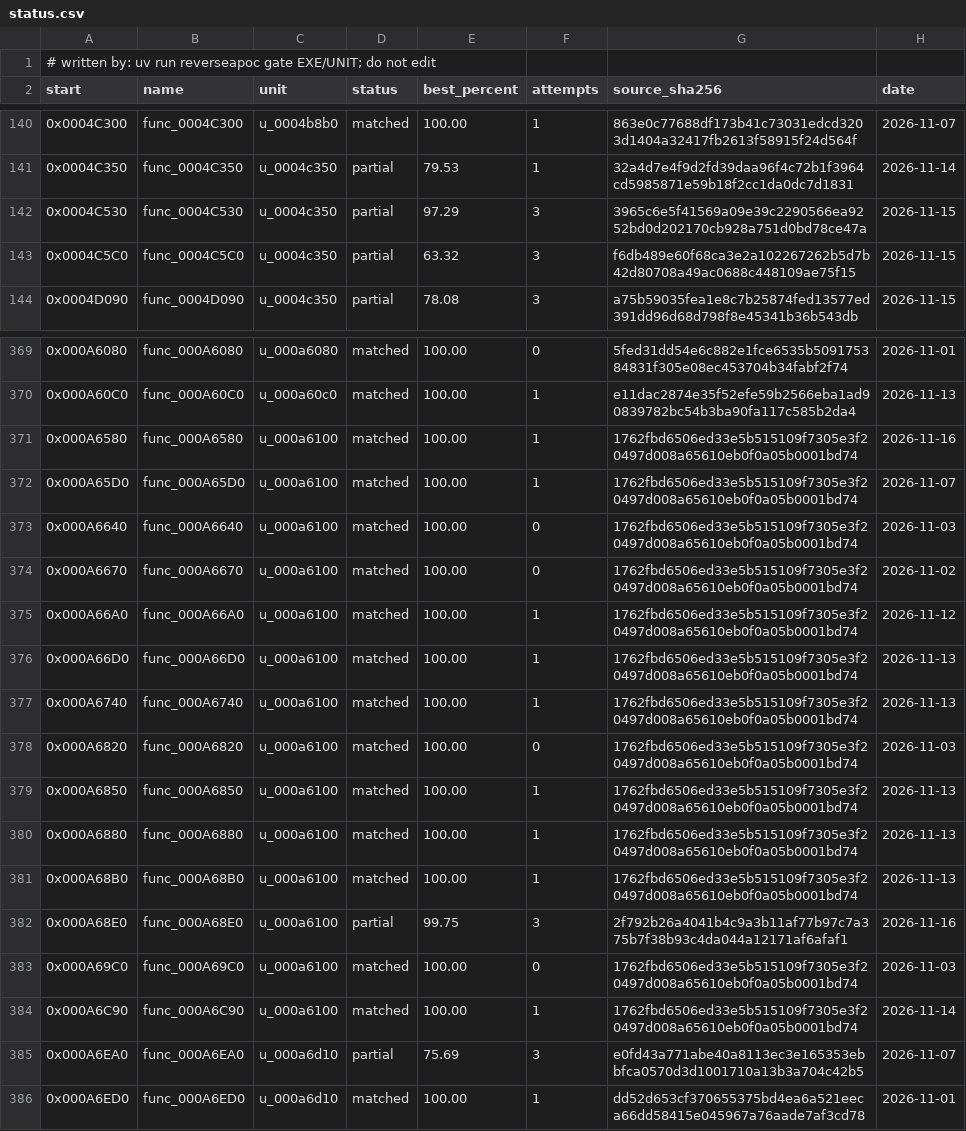
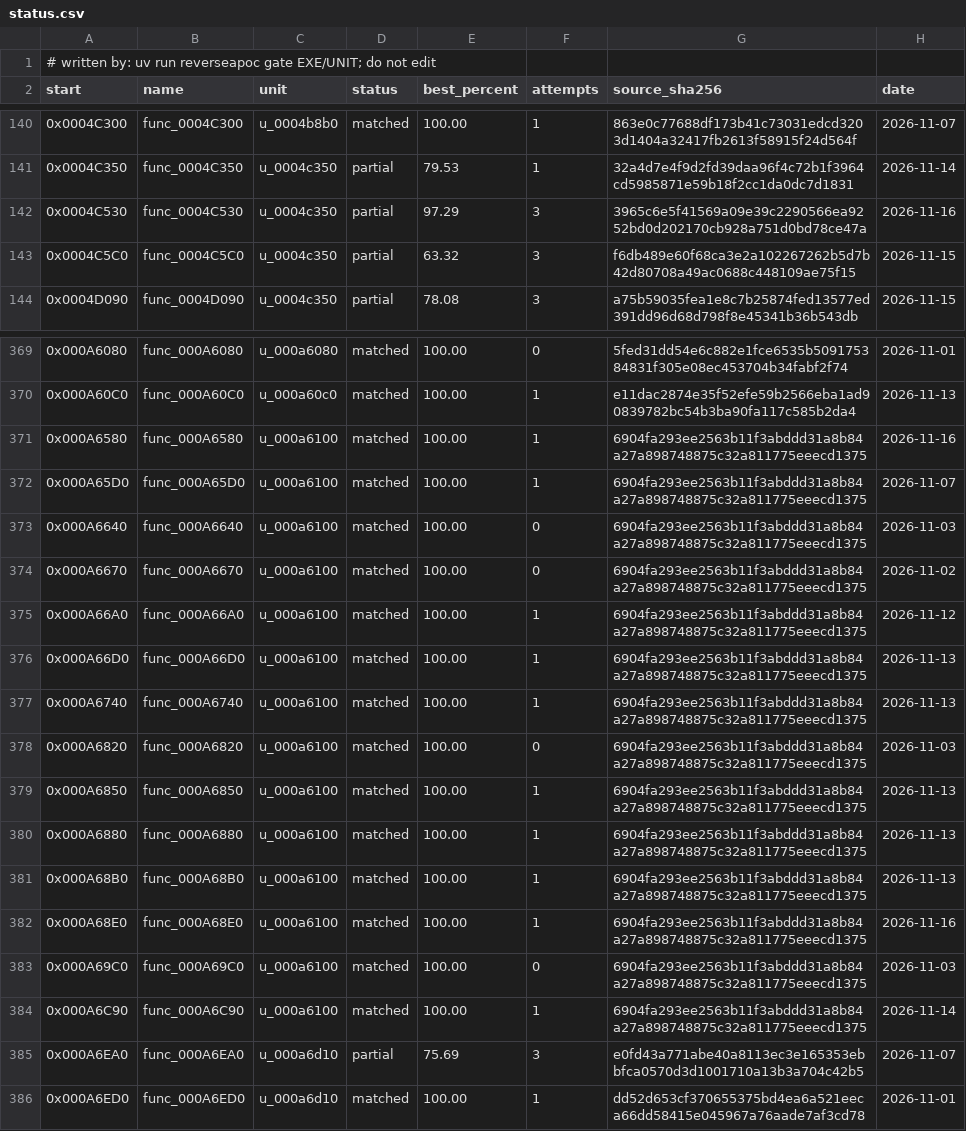
Before and after one commit to ayrtondenner/ReverseApoc, a CSV file: config/tacp/status.csv, drawn as a sheet; only a part is shown, gaps mark what is left out.

```diff
--- a/config/tacp/status.csv
+++ b/config/tacp/status.csv
@@ -141,3 +141,3 @@ start,name,unit,status,best_percent,attempts,source_sha256,date
 0x0004C350,func_0004C350,u_0004c350,partial,79.53,1,32a4d7e4f9d2fd39daa96f4c72b1f3964cd5985871e59b18f2cc1da0dc7d1831,2026-11-14
-0x0004C530,func_0004C530,u_0004c350,partial,97.29,3,3965c6e5f41569a09e39c2290566ea9252bd0d202170cb928a751d0bd78ce47a,2026-11-15
+0x0004C530,func_0004C530,u_0004c350,partial,97.29,3,3965c6e5f41569a09e39c2290566ea9252bd0d202170cb928a751d0bd78ce47a,2026-11-16
 0x0004C5C0,func_0004C5C0,u_0004c350,partial,63.32,3,f6db489e60f68ca3e2a102267262b5d7b42d80708a49ac0688c448109ae75f15,2026-11-15
@@ -370,16 +370,16 @@ start,name,unit,status,best_percent,attempts,source_sha256,date
 0x000A60C0,func_000A60C0,u_000a60c0,matched,100.00,1,e11dac2874e35f52efe59b2566eba1ad90839782bc54b3ba90fa117c585b2da4,2026-11-13
-0x000A6580,func_000A6580,u_000a6100,matched,100.00,1,1762fbd6506ed33e5b515109f7305e3f20497d008a65610eb0f0a05b0001bd74,2026-11-16
-0x000A65D0,func_000A65D0,u_000a6100,matched,100.00,1,1762fbd6506ed33e5b515109f7305e3f20497d008a65610eb0f0a05b0001bd74,2026-11-07
-0x000A6640,func_000A6640,u_000a6100,matched,100.00,0,1762fbd6506ed33e5b515109f7305e3f20497d008a65610eb0f0a05b0001bd74,2026-11-03
-0x000A6670,func_000A6670,u_000a6100,matched,100.00,0,1762fbd6506ed33e5b515109f7305e3f20497d008a65610eb0f0a05b0001bd74,2026-11-02
-0x000A66A0,func_000A66A0,u_000a6100,matched,100.00,1,1762fbd6506ed33e5b515109f7305e3f20497d008a65610eb0f0a05b0001bd74,2026-11-12
-0x000A66D0,func_000A66D0,u_000a6100,matched,100.00,1,1762fbd6506ed33e5b515109f7305e3f20497d008a65610eb0f0a05b0001bd74,2026-11-13
-0x000A6740,func_000A6740,u_000a6100,matched,100.00,1,1762fbd6506ed33e5b515109f7305e3f20497d008a65610eb0f0a05b0001bd74,2026-11-13
-0x000A6820,func_000A6820,u_000a6100,matched,100.00,0,1762fbd6506ed33e5b515109f7305e3f20497d008a65610eb0f0a05b0001bd74,2026-11-03
-0x000A6850,func_000A6850,u_000a6100,matched,100.00,1,1762fbd6506ed33e5b515109f7305e3f20497d008a65610eb0f0a05b0001bd74,2026-11-13
-0x000A6880,func_000A6880,u_000a6100,matched,100.00,1,1762fbd6506ed33e5b515109f7305e3f20497d008a65610eb0f0a05b0001bd74,2026-11-13
-0x000A68B0,func_000A68B0,u_000a6100,matched,100.00,1,1762fbd6506ed33e5b515109f7305e3f20497d008a65610eb0f0a05b0001bd74,2026-11-13
-0x000A68E0,func_000A68E0,u_000a6100,partial,99.75,3,2f792b26a4041b4c9a3b11af77b97c7a375b7f38b93c4da044a12171af6afaf1,2026-11-16
-0x000A69C0,func_000A69C0,u_000a6100,matched,100.00,0,1762fbd6506ed33e5b515109f7305e3f20497d008a65610eb0f0a05b0001bd74,2026-11-03
-0x000A6C90,func_000A6C90,u_000a6100,matched,100.00,1,1762fbd6506ed33e5b515109f7305e3f20497d008a65610eb0f0a05b0001bd74,2026-11-14
+0x000A6580,func_000A6580,u_000a6100,matched,100.00,1,6904fa293ee2563b11f3abddd31a8b84a27a898748875c32a811775eeecd1375,2026-11-16
+0x000A65D0,func_000A65D0,u_000a6100,matched,100.00,1,6904fa293ee2563b11f3abddd31a8b84a27a898748875c32a811775eeecd1375,2026-11-07
+0x000A6640,func_000A6640,u_000a6100,matched,100.00,0,6904fa293ee2563b11f3abddd31a8b84a27a898748875c32a811775eeecd1375,2026-11-03
+0x000A6670,func_000A6670,u_000a6100,matched,100.00,0,6904fa293ee2563b11f3abddd31a8b84a27a898748875c32a811775eeecd1375,2026-11-02
+0x000A66A0,func_000A66A0,u_000a6100,matched,100.00,1,6904fa293ee2563b11f3abddd31a8b84a27a898748875c32a811775eeecd1375,2026-11-12
+0x000A66D0,func_000A66D0,u_000a6100,matched,100.00,1,6904fa293ee2563b11f3abddd31a8b84a27a898748875c32a811775eeecd1375,2026-11-13
+0x000A6740,func_000A6740,u_000a6100,matched,100.00,1,6904fa293ee2563b11f3abddd31a8b84a27a898748875c32a811775eeecd1375,2026-11-13
+0x000A6820,func_000A6820,u_000a6100,matched,100.00,0,6904fa293ee2563b11f3abddd31a8b84a27a898748875c32a811775eeecd1375,2026-11-03
+0x000A6850,func_000A6850,u_000a6100,matched,100.00,1,6904fa293ee2563b11f3abddd31a8b84a27a898748875c32a811775eeecd1375,2026-11-13
+0x000A6880,func_000A6880,u_000a6100,matched,100.00,1,6904fa293ee2563b11f3abddd31a8b84a27a898748875c32a811775eeecd1375,2026-11-13
+0x000A68B0,func_000A68B0,u_000a6100,matched,100.00,1,6904fa293ee2563b11f3abddd31a8b84a27a898748875c32a811775eeecd1375,2026-11-13
+0x000A68E0,func_000A68E0,u_000a6100,matched,100.00,1,6904fa293ee2563b11f3abddd31a8b84a27a898748875c32a811775eeecd1375,2026-11-16
+0x000A69C0,func_000A69C0,u_000a6100,matched,100.00,0,6904fa293ee2563b11f3abddd31a8b84a27a898748875c32a811775eeecd1375,2026-11-03
+0x000A6C90,func_000A6C90,u_000a6100,matched,100.00,1,6904fa293ee2563b11f3abddd31a8b84a27a898748875c32a811775eeecd1375,2026-11-14
 0x000A6EA0,func_000A6EA0,u_000a6d10,partial,75.69,3,e0fd43a771abe40a8113ec3e165353ebbfca0570d3d1001710a13b3a704c42b5,2026-11-07
```
Also changed, not shown: 3 other files.
